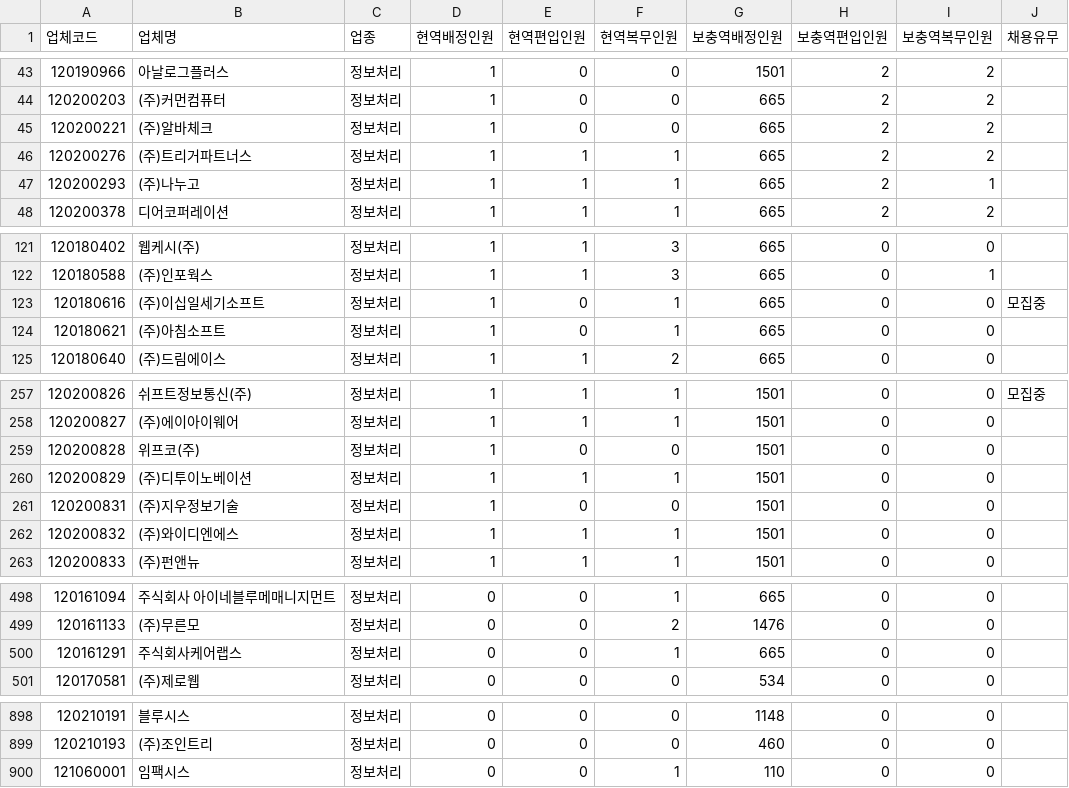
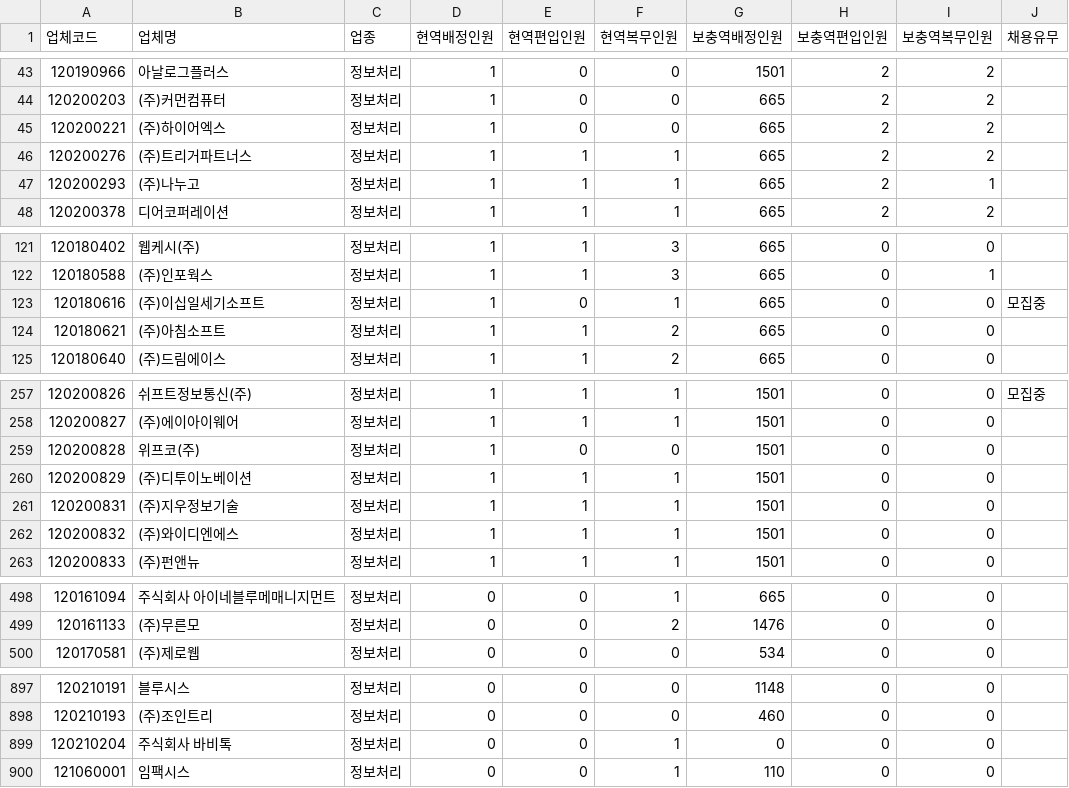
Before and after one commit to stleamist/mma-company-crawler, a CSV file: result/it-primary.csv, drawn as a sheet; only a part is shown, gaps mark what is left out; the diff covers the shown part only.

```diff
--- a/result/it-primary.csv
+++ b/result/it-primary.csv
@@ -44,3 +44,3 @@
 120200203,(주)커먼컴퓨터,정보처리,1,0,0,665,2,2,
-120200221,(주)알바체크,정보처리,1,0,0,665,2,2,
+120200221,(주)하이어엑스,정보처리,1,0,0,665,2,2,
 120200276,(주)트리거파트너스,정보처리,1,1,1,665,2,2,
@@ -123,3 +123,3 @@
 120180616,(주)이십일세기소프트,정보처리,1,0,1,665,0,0,모집중
-120180621,(주)아침소프트,정보처리,1,0,1,665,0,0,
+120180621,(주)아침소프트,정보처리,1,1,2,665,0,0,
 120180640,(주)드림에이스,정보처리,1,1,2,665,0,0,
@@ -260,3 +260,3 @@
 120200829,(주)디투이노베이션,정보처리,1,1,1,1501,0,0,
-120200831,(주)지우정보기술,정보처리,1,0,0,1501,0,0,
+120200831,(주)지우정보기술,정보처리,1,1,1,1501,0,0,
 120200832,(주)와이디엔에스,정보처리,1,1,1,1501,0,0,
@@ -499,3 +499,2 @@
 120161133,(주)무른모,정보처리,0,0,2,1476,0,0,
-120161291,주식회사케어랩스,정보처리,0,0,1,665,0,0,
 120170581,(주)제로웹,정보처리,0,0,0,534,0,0,
@@ -899,2 +898,3 @@
 120210193,(주)조인트리,정보처리,0,0,0,460,0,0,
+120210204,주식회사 바비톡,정보처리,0,0,1,0,0,0,
 121060001,임팩시스,정보처리,0,0,1,110,0,0,
```
Also changed, not shown: 3 edited cells elsewhere in this file, result/all.csv, result/it-secondary.csv, 2 other files.
